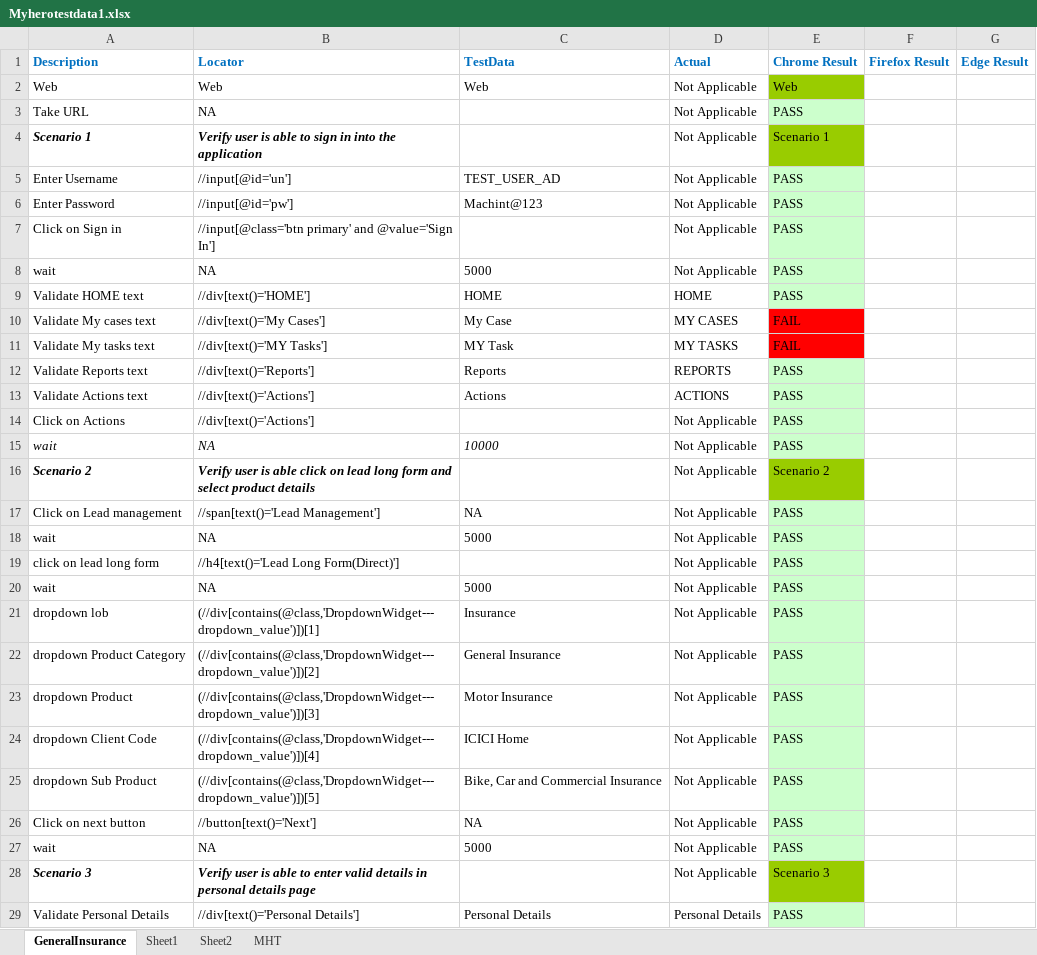
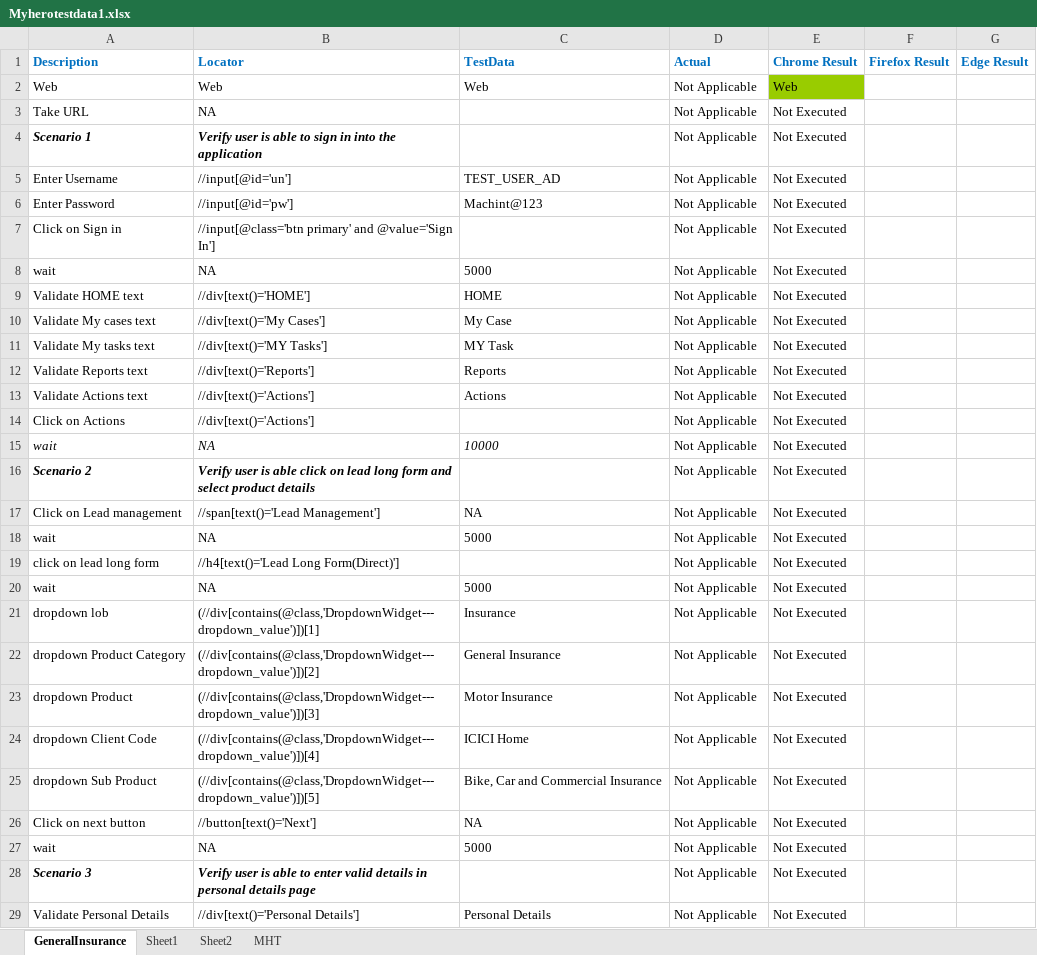
Before and after one commit to DurgaParameswari/MultipleBroswers, an Excel workbook: TestCasesinExcell/Myhero/Myherotestdata1.xlsx, sheet GeneralInsurance, drawn as a sheet; only a part is shown; values as stored, in another font and other column widths than the file's, no borders; the diff covers the shown part only; the diff names each change by its address in the sheet, - before the commit and + after, or states it on an @@ line.

```diff
--- a/TestCasesinExcell/Myhero/Myherotestdata1.xlsx (sheet GeneralInsurance)
+++ b/TestCasesinExcell/Myhero/Myherotestdata1.xlsx (sheet GeneralInsurance)
-E3 (Chrome Result): PASS
+E3 (Chrome Result): Not Executed
-E3 fill: #CCFFCC
+E3 fill: none
-E4 (Chrome Result): Scenario 1
+E4 (Chrome Result): Not Executed
-E4 fill: #99CC00
+E4 fill: none
-E5:E9 (Chrome Result): PASS
+E5:E9 (Chrome Result): Not Executed
-E5:E9 fill: #CCFFCC
+E5:E9 fill: none
-D9 (Actual): HOME
+D9 (Actual): Not Applicable
-D10 (Actual): MY CASES
+D10 (Actual): Not Applicable
-E10:E11 (Chrome Result): FAIL
+E10:E11 (Chrome Result): Not Executed
-E10:E11 fill: #FF0000
+E10:E11 fill: none
-D11 (Actual): MY TASKS
+D11 (Actual): Not Applicable
-D12 (Actual): REPORTS
+D12 (Actual): Not Applicable
-E12:E15 (Chrome Result): PASS
+E12:E15 (Chrome Result): Not Executed
-E12:E15 fill: #CCFFCC
+E12:E15 fill: none
-D13 (Actual): ACTIONS
+D13 (Actual): Not Applicable
-E16 (Chrome Result): Scenario 2
+E16 (Chrome Result): Not Executed
-E16 fill: #99CC00
+E16 fill: none
-E17:E27 (Chrome Result): PASS
+E17:E27 (Chrome Result): Not Executed
-E17:E27 fill: #CCFFCC
+E17:E27 fill: none
-E28 (Chrome Result): Scenario 3
+E28 (Chrome Result): Not Executed
-E28 fill: #99CC00
+E28 fill: none
-D29 (Actual): Personal Details
+D29 (Actual): Not Applicable
-E29 (Chrome Result): PASS
+E29 (Chrome Result): Not Executed
-E29 fill: #CCFFCC
+E29 fill: none
```
Also changed, not shown: 24 edited cells and cell formats elsewhere in this sheet, sheet Sheet1, 22 other files.
